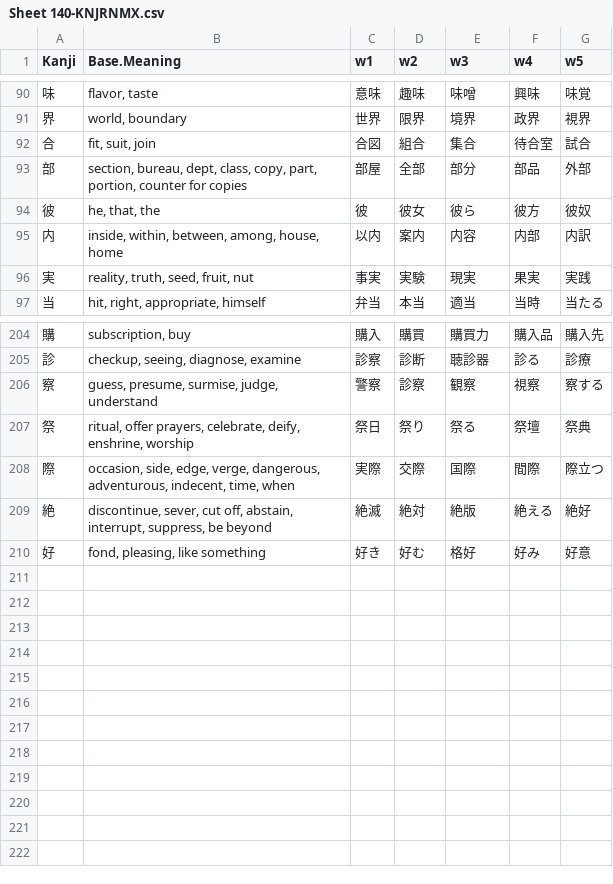
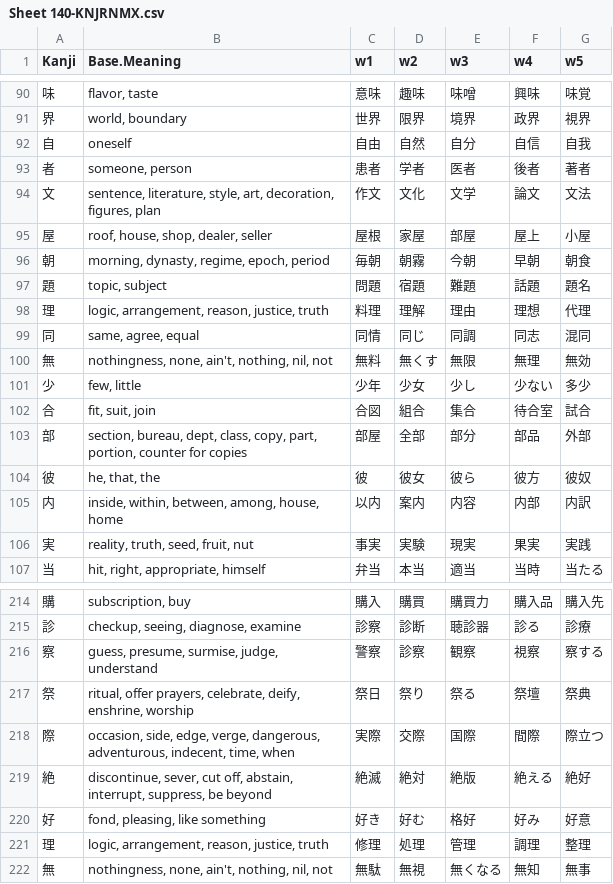
Before and after one commit to rexesian/nihongo, a CSV file: docs/rdata/Sheet 140-KNJRNMX.csv, drawn as a sheet; only a part is shown, gaps mark what is left out; the diff names each change by its address in the sheet, - before the commit and + after, or states it on an @@ line.

```diff
--- a/docs/rdata/Sheet 140-KNJRNMX.csv
+++ b/docs/rdata/Sheet 140-KNJRNMX.csv
+row 92: 自 | oneself | 自由 | 自然 | 自分 | 自信 | 自我
+row 93: 者 | someone, person | 患者 | 学者 | 医者 | 後者 | 著者
+row 94: 文 | sentence, literature, style, art, decoration, figures, plan | 作文 | 文化 | 文学 | 論文 | 文法
+row 95: 屋 | roof, house, shop, dealer, seller | 屋根 | 家屋 | 部屋 | 屋上 | 小屋
+row 96: 朝 | morning, dynasty, regime, epoch, period | 毎朝 | 朝霧 | 今朝 | 早朝 | 朝食
+row 97: 題 | topic, subject | 問題 | 宿題 | 難題 | 話題 | 題名
+row 98: 理 | logic, arrangement, reason, justice, truth | 料理 | 理解 | 理由 | 理想 | 代理
+row 99: 同 | same, agree, equal | 同情 | 同じ | 同調 | 同志 | 混同
+row 100: 無 | nothingness, none, ain't, nothing, nil, not | 無料 | 無くす | 無限 | 無理 | 無効
+row 101: 少 | few, little | 少年 | 少女 | 少し | 少ない | 多少
+row 221: 理 | logic, arrangement, reason, justice, truth | 修理 | 処理 | 管理 | 調理 | 整理
+row 222: 無 | nothingness, none, ain't, nothing, nil, not | 無駄 | 無視 | 無くなる | 無知 | 無事
```
Also changed, not shown: docs/rdata/Sheet 144-KNJRNMX.csv, docs/rdata/Sheet 97-RNDMWV.csv, 9 other files.
